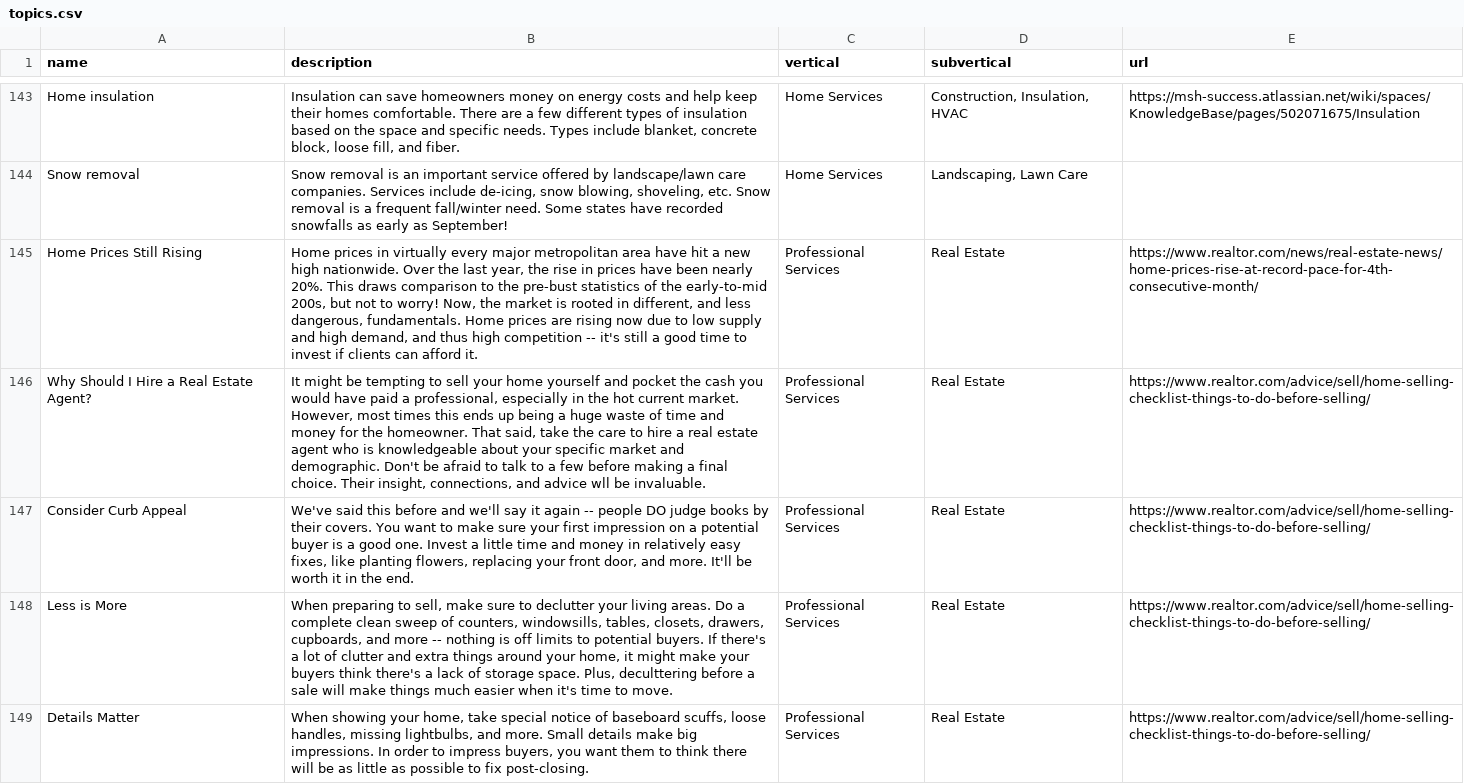
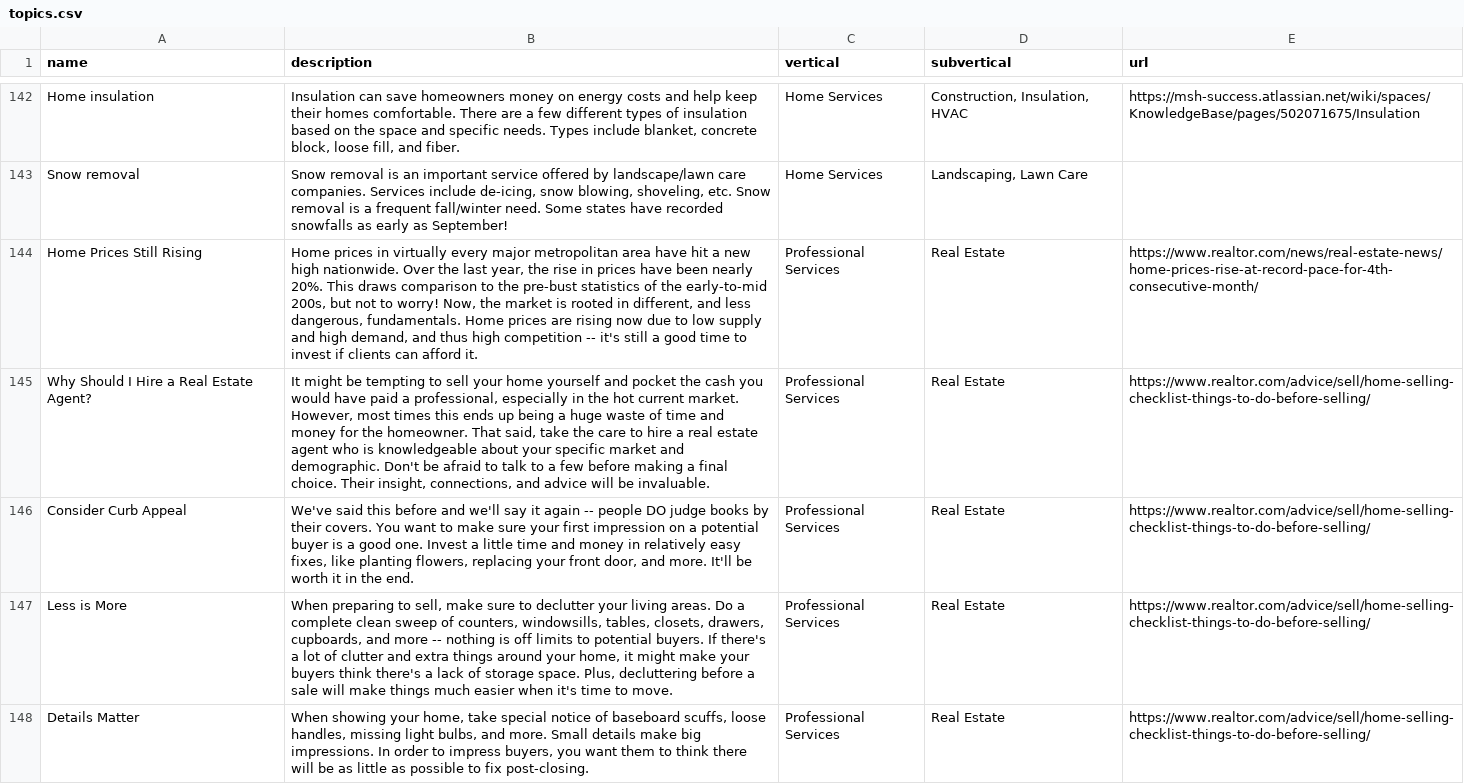
Before and after one commit to davidpots/cdv4, a CSV file: _data/topics.csv, drawn as a sheet; only a part is shown, gaps mark what is left out; addresses are those after the commit; the diff covers the shown part only; the diff names each change by its address in the sheet, - before the commit and + after, or states it on an @@ line.

```diff
--- a/_data/topics.csv
+++ b/_data/topics.csv
-B145 (description): …and advice wll be invaluable.
+B145 (description): …and advice will be invaluable.
-B147 (description): …space. Plus, deculttering before a…
+B147 (description): …space. Plus, decluttering before a…
-B148 (description): …handles, missing lightbulbs, and more.…
+B148 (description): …handles, missing light bulbs, and more.…
```
Also changed, not shown: 7 added rows, 2 removed rows and 6 edited cells elsewhere in this file, _data/dates.csv, _data/hashtags.csv, 21 other files.
